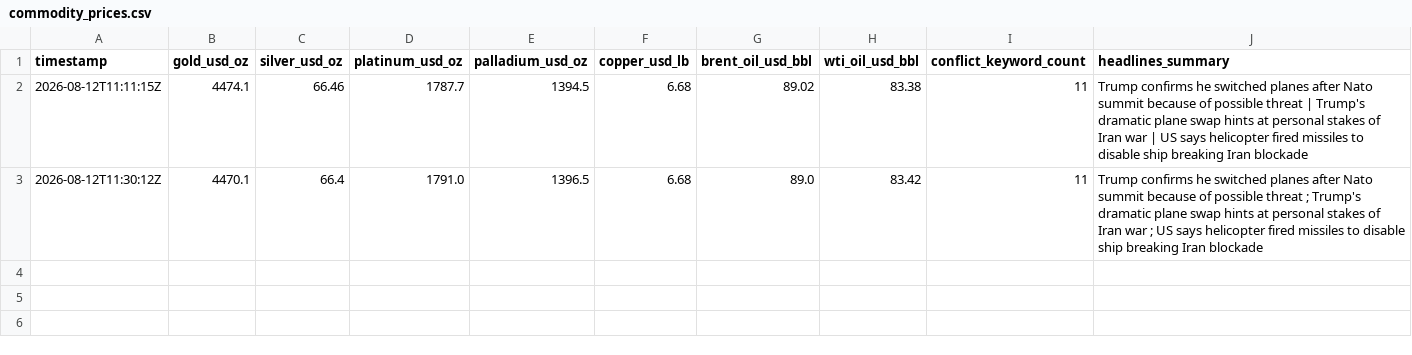
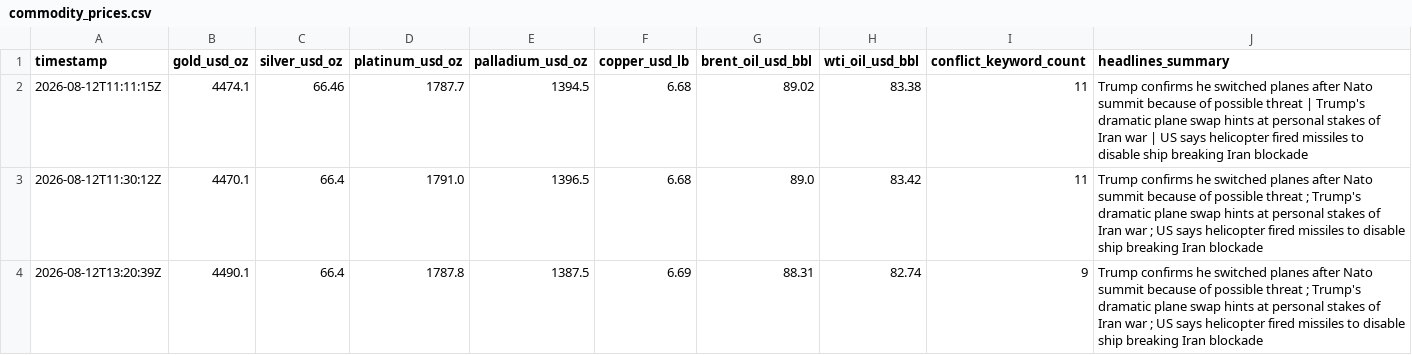
Before and after one commit to vulevu228/MacroConflictTracker, a CSV file: commodity_prices.csv, drawn as a sheet.

```diff
--- a/commodity_prices.csv
+++ b/commodity_prices.csv
@@ -3 +3,2 @@ timestamp,gold_usd_oz,silver_usd_oz,platinum_usd_oz,palladium_usd_oz,copper_usd_
 2026-08-12T11:30:12Z,4470.1,66.4,1791.0,1396.5,6.68,89.0,83.42,11,Trump confirms he switched planes after Nato summit because of possible threat ; Trump's dramatic plane swap hints at personal stakes of Iran war ; US says helicopter fired missiles to disable ship breaking Iran blockade
+2026-08-12T13:20:39Z,4490.1,66.4,1787.8,1387.5,6.69,88.31,82.74,9,Trump confirms he switched planes after Nato summit because of possible threat ; Trump's dramatic plane swap hints at personal stakes of Iran war ; US says helicopter fired missiles to disable ship breaking Iran blockade
```
Also changed, not shown: 1 other file.
